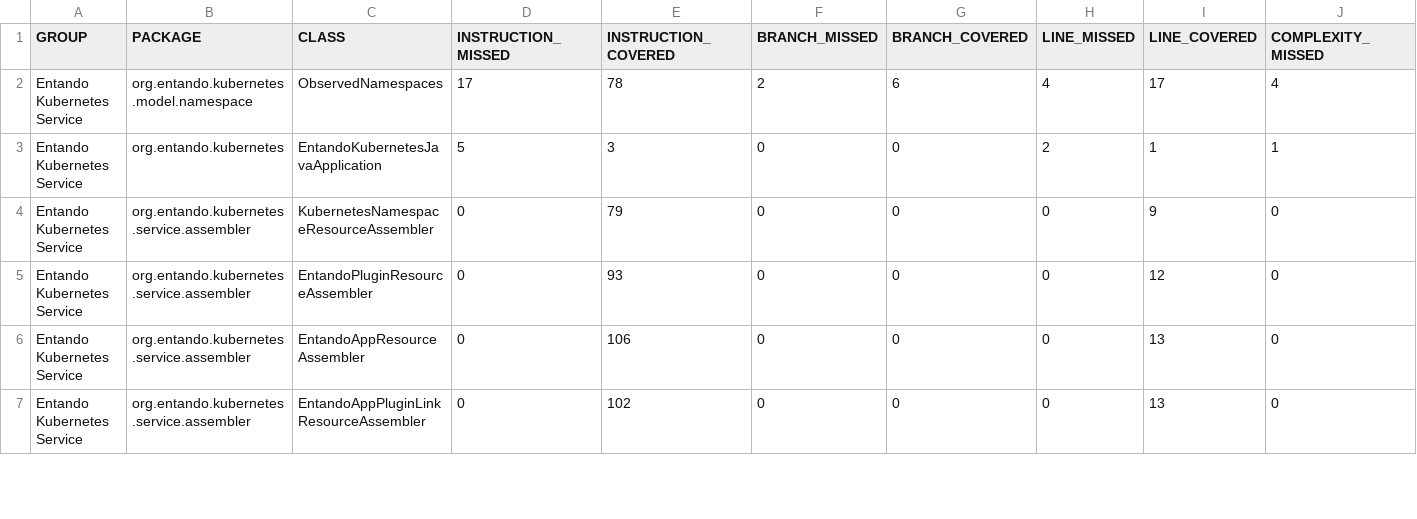
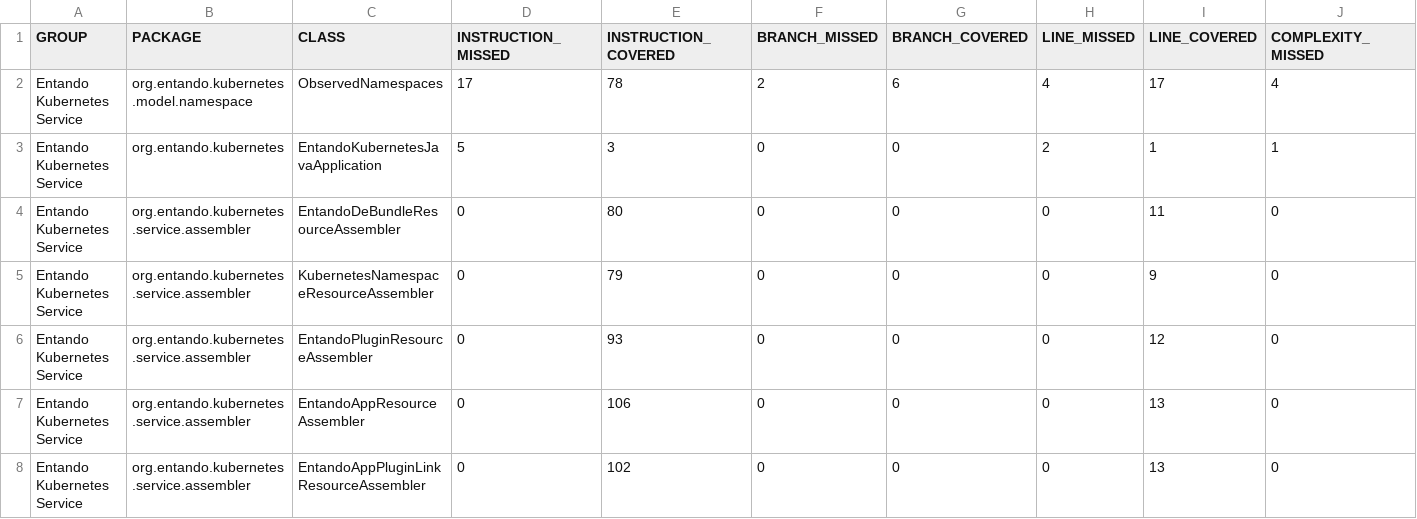
Before and after one commit to entando-k8s-infrastructure/devops-results, a CSV file: entando-k8s-service/master/jacoco/jacoco.csv, drawn as a sheet; only a part is shown; rows hold the shown columns only; the diff covers the shown part only; the diff names each change by its address in the sheet, - before the commit and + after, or states it on an @@ line.

Commit message:
Publishing files for path entando-k8s-service/master

```diff
--- a/entando-k8s-service/master/jacoco/jacoco.csv
+++ b/entando-k8s-service/master/jacoco/jacoco.csv
+row 4: Entando Kubernetes Service | org.entando.kubernetes.service.assembler | EntandoDeBundleResourceAssembler | 0 | 80 | 0 | 0 | 0 | 11 | 0
```
Also changed, not shown: 1 added row, 2 removed rows and 6 edited cells elsewhere in this file, 33 other files.
